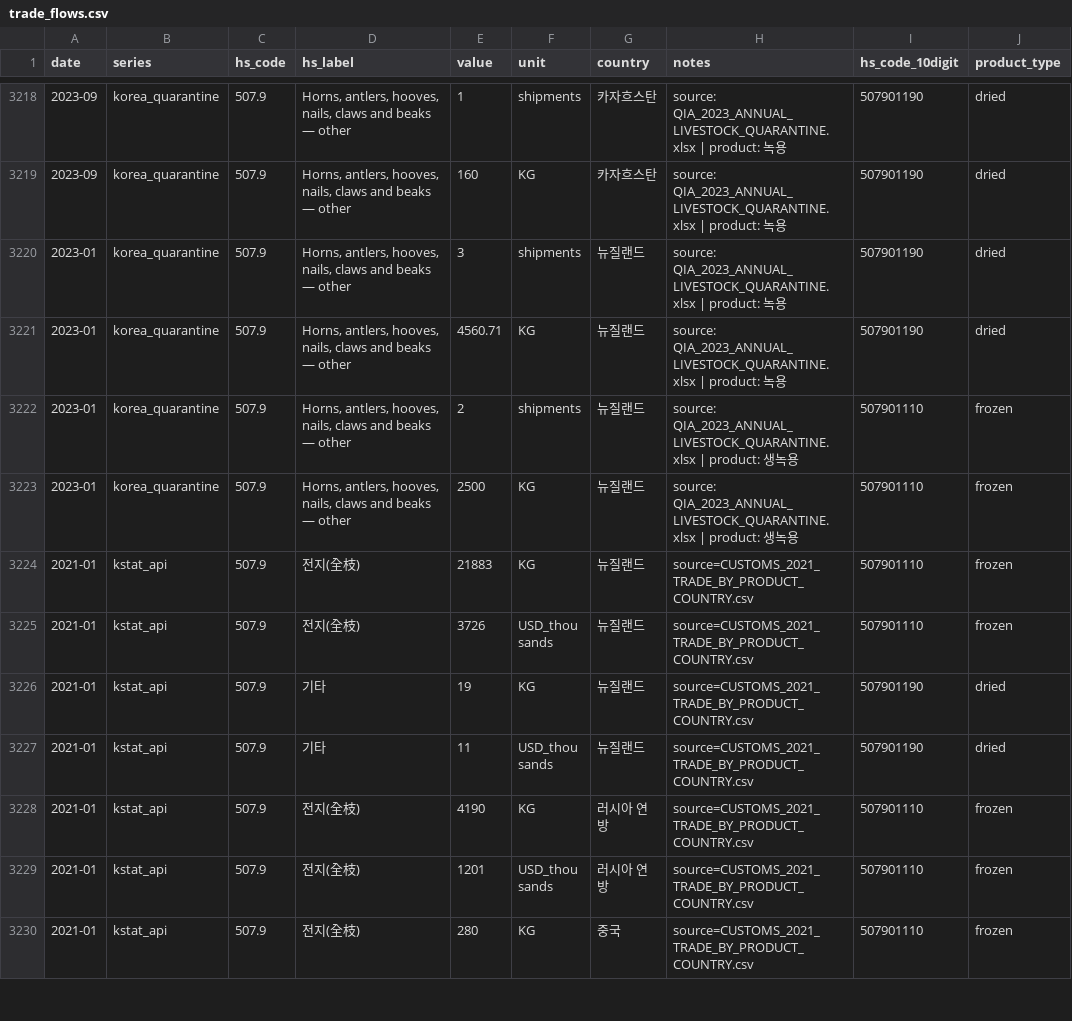
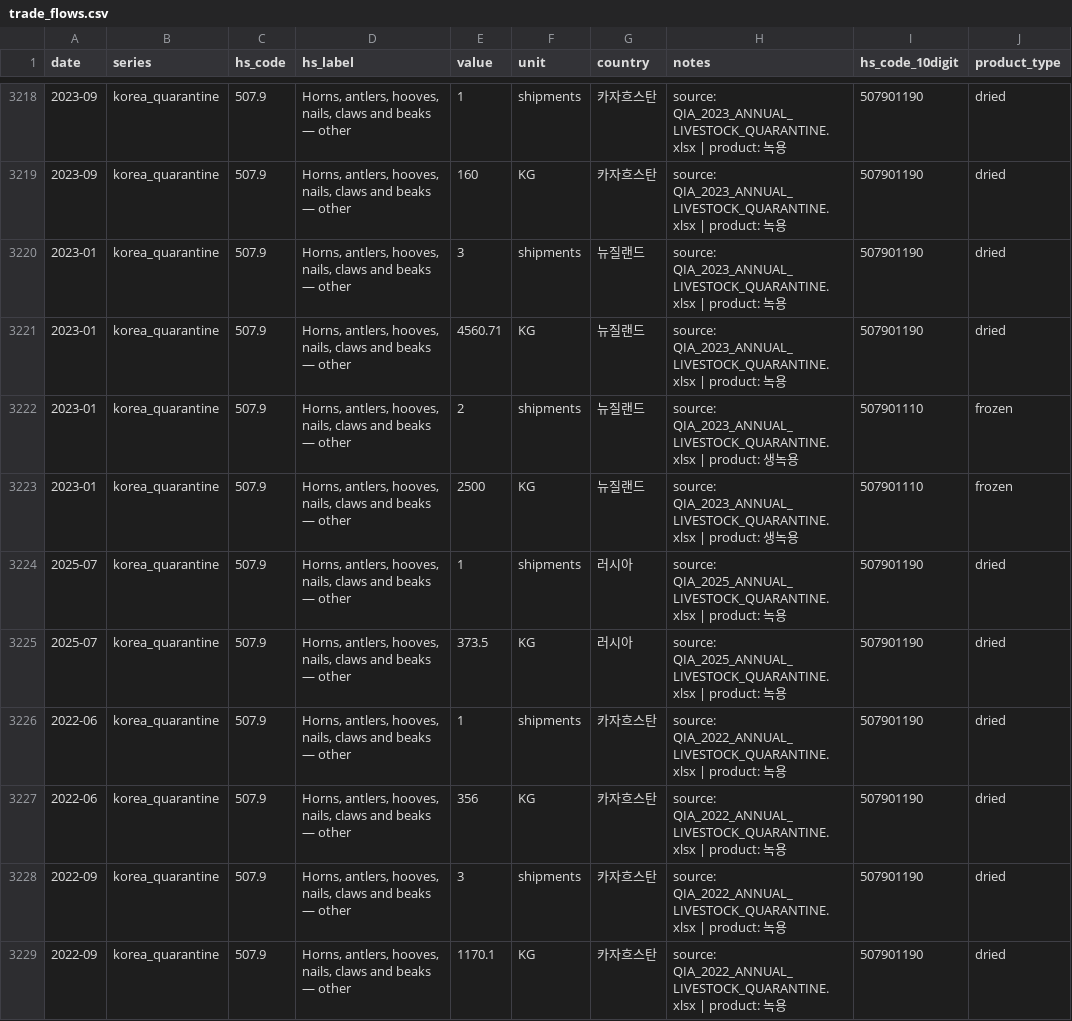
Before and after one commit to wkdjk/velvet-knowledge-hub, a CSV file: docs/downloads/trade_flows.csv, drawn as a sheet; only a part is shown, gaps mark what is left out; the shorter side is filled out with more unchanged rows; the diff covers the shown part only.

```diff
--- a/docs/downloads/trade_flows.csv
+++ b/docs/downloads/trade_flows.csv
@@ -3223 +3223,7 @@ date,series,hs_code,hs_label,value,unit,country,notes,hs_code_10digit,product_ty
 2023-01,korea_quarantine,507.9,"Horns, antlers, hooves, nails, claws and beaks — other",2500,KG,뉴질랜드,source: QIA_2023_ANNUAL_LIVESTOCK_QUARANTINE.xlsx | product: 생녹용,507901110,frozen
+2025-07,korea_quarantine,507.9,"Horns, antlers, hooves, nails, claws and beaks — other",1,shipments,러시아,source: QIA_2025_ANNUAL_LIVESTOCK_QUARANTINE.xlsx | product: 녹용,507901190,dried
+2025-07,korea_quarantine,507.9,"Horns, antlers, hooves, nails, claws and beaks — other",373.5,KG,러시아,source: QIA_2025_ANNUAL_LIVESTOCK_QUARANTINE.xlsx | product: 녹용,507901190,dried
+2022-06,korea_quarantine,507.9,"Horns, antlers, hooves, nails, claws and beaks — other",1,shipments,카자흐스탄,source: QIA_2022_ANNUAL_LIVESTOCK_QUARANTINE.xlsx | product: 녹용,507901190,dried
+2022-06,korea_quarantine,507.9,"Horns, antlers, hooves, nails, claws and beaks — other",356,KG,카자흐스탄,source: QIA_2022_ANNUAL_LIVESTOCK_QUARANTINE.xlsx | product: 녹용,507901190,dried
+2022-09,korea_quarantine,507.9,"Horns, antlers, hooves, nails, claws and beaks — other",3,shipments,카자흐스탄,source: QIA_2022_ANNUAL_LIVESTOCK_QUARANTINE.xlsx | product: 녹용,507901190,dried
+2022-09,korea_quarantine,507.9,"Horns, antlers, hooves, nails, claws and beaks — other",1170.1,KG,카자흐스탄,source: QIA_2022_ANNUAL_LIVESTOCK_QUARANTINE.xlsx | product: 녹용,507901190,dried
```
Also changed, not shown: 6 added rows elsewhere in this file, 2 other files.
